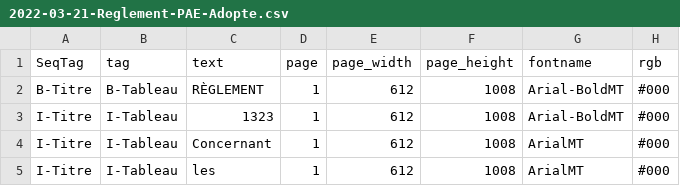
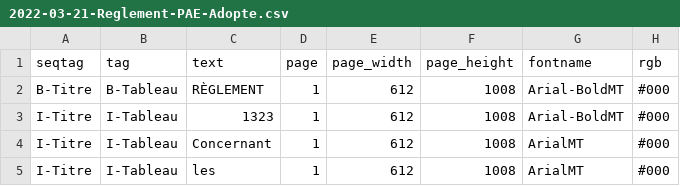
Before and after one commit to dhdaines/alexis, a CSV file: data/test-title/2022-03-21-Reglement-PAE-Adopte.csv, drawn as a sheet; only a part is shown; the diff names each change by its address in the sheet, - before the commit and + after, or states it on an @@ line.

Commit message:
fix: seqtag

```diff
--- a/data/test-title/2022-03-21-Reglement-PAE-Adopte.csv
+++ b/data/test-title/2022-03-21-Reglement-PAE-Adopte.csv
-A1: SeqTag
+A1: seqtag
```
Also changed, not shown: data/test-title/RGL-1311-Identification-Oxford-Cambridge-adoption.csv.
